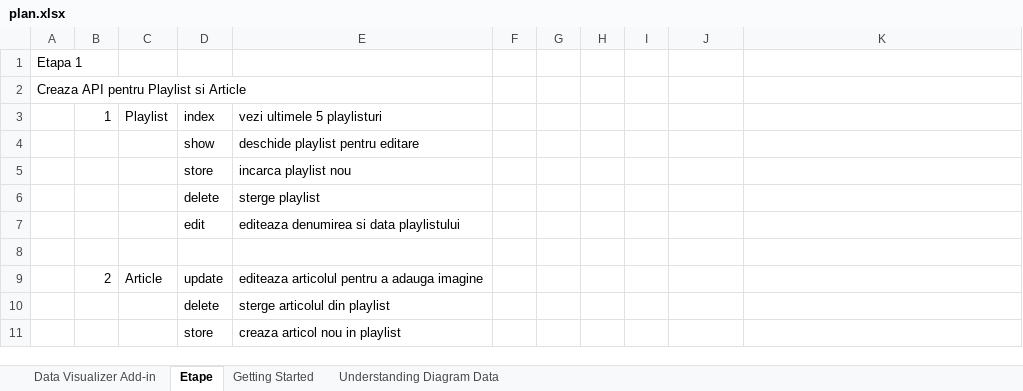
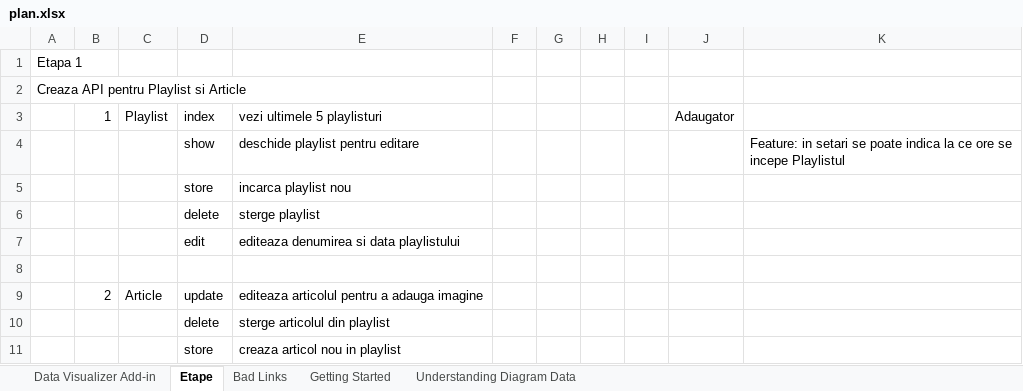
Before and after one commit to devLilic/imagical-v2, an Excel workbook: plan.xlsx, sheet Etape, drawn as a sheet; values as stored, in another font and other column widths than the file's, no borders; the diff names each change by its address in the sheet, - before the commit and + after, or states it on an @@ line.

```diff
--- a/plan.xlsx (sheet Etape)
+++ b/plan.xlsx (sheet Etape)
+sheet tab: Bad Links
-J3: (empty)
+J3: Adaugator
-K4: (empty)
+K4: Feature: in setari se poate indica la ce ore se incepe Playlistul
```
Also changed, not shown: 36 other files.
